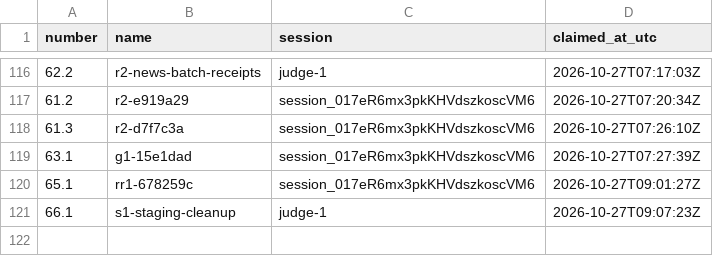
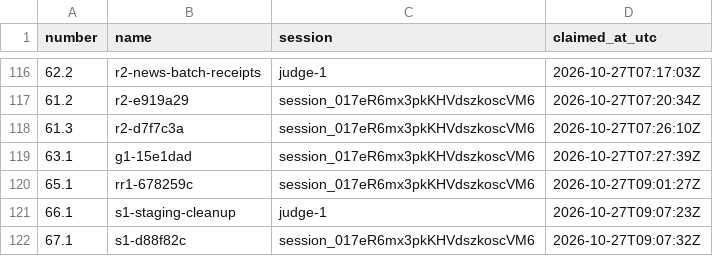
Before and after one commit to contactexepex/omenix-trading, a CSV file: numbers/judge-addendum.csv, drawn as a sheet; only a part is shown, gaps mark what is left out; the diff names each change by its address in the sheet, - before the commit and + after, or states it on an @@ line.

```diff
--- a/numbers/judge-addendum.csv
+++ b/numbers/judge-addendum.csv
+row 122: 67.1 | s1-d88f82c | session_017eR6mx3pkKHVdszkoscVM6 | 2026-10-27T09:07:32Z
```
